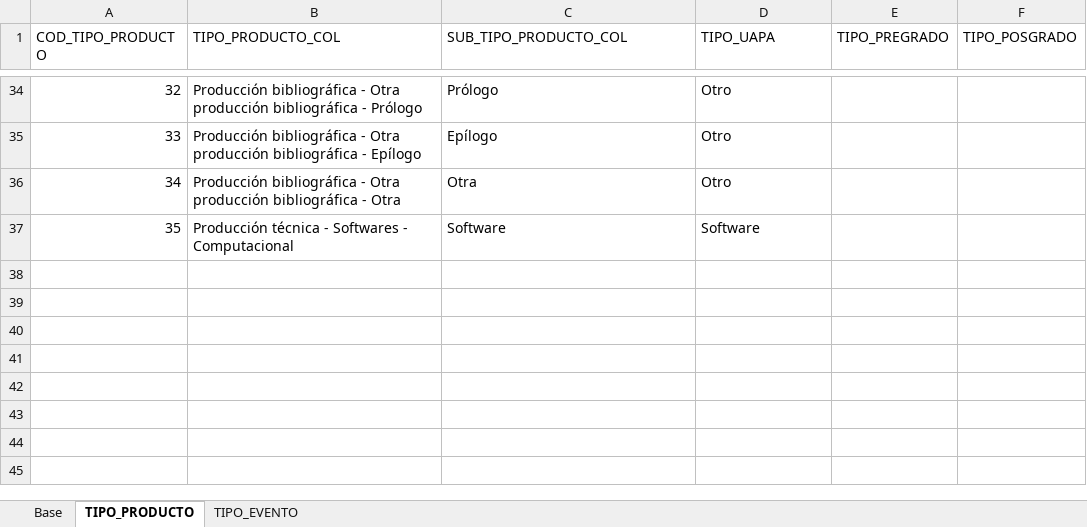
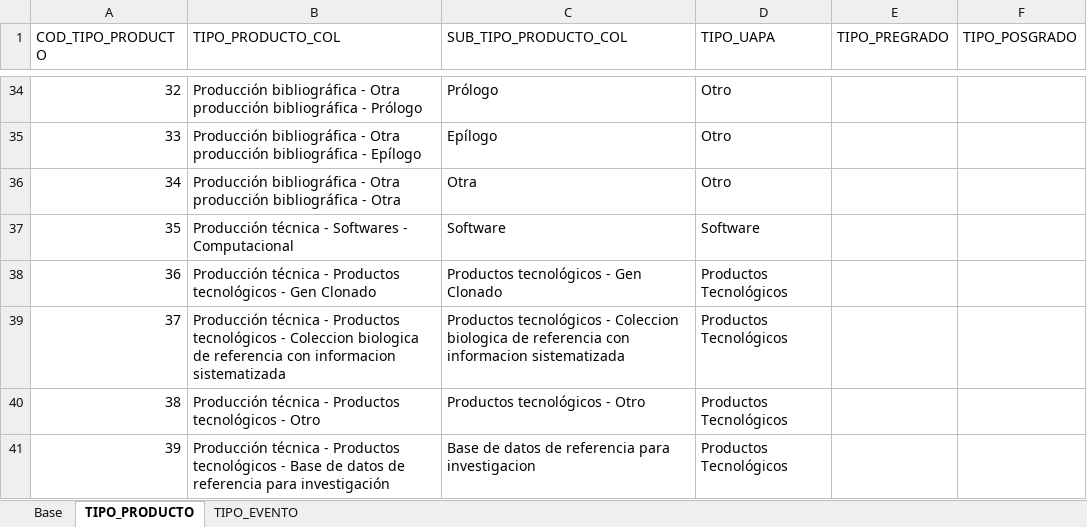
Before and after one commit to mfneirae/CvLAC-Complete, an Excel workbook: MODELO BD COLCIENCIAS UAPA.xlsx, sheet TIPO_PRODUCTO, drawn as a sheet; only a part is shown, gaps mark what is left out; values as stored, in another font and other column widths than the file's, no borders; the diff names each change by its address in the sheet, - before the commit and + after, or states it on an @@ line.

```diff
--- a/MODELO BD COLCIENCIAS UAPA.xlsx (sheet TIPO_PRODUCTO)
+++ b/MODELO BD COLCIENCIAS UAPA.xlsx (sheet TIPO_PRODUCTO)
+row 38: 36 | Producción técnica - Productos tecnológicos - Gen Clonado | Productos tecnológicos - Gen Clonado | Productos Tecnológicos
+row 39: 37 | Producción técnica - Productos tecnológicos - Coleccion biologica de referencia con informacion sistematizada | Productos tecnológicos - Coleccion biologica de referencia con informacion sistematizada | Productos Tecnológicos
+row 40: 38 | Producción técnica - Productos tecnológicos - Otro | Productos tecnológicos - Otro | Productos Tecnológicos
+row 41: 39 | Producción técnica - Productos tecnológicos - Base de datos de referencia para investigación | Base de datos de referencia para investigacion | Productos Tecnológicos
```
Also changed, not shown: sheet Base, 9 other files.
